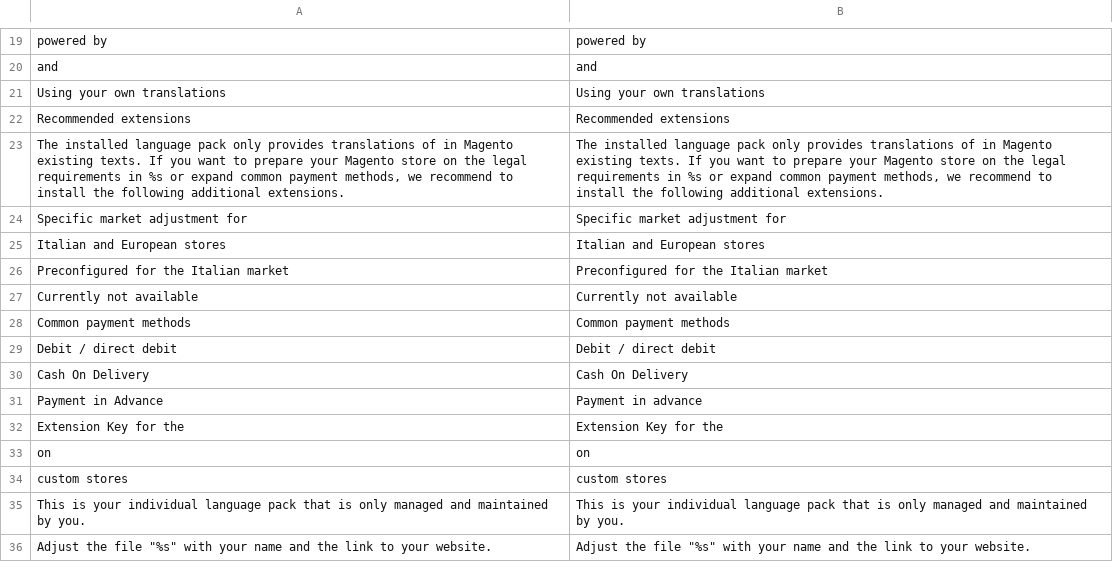
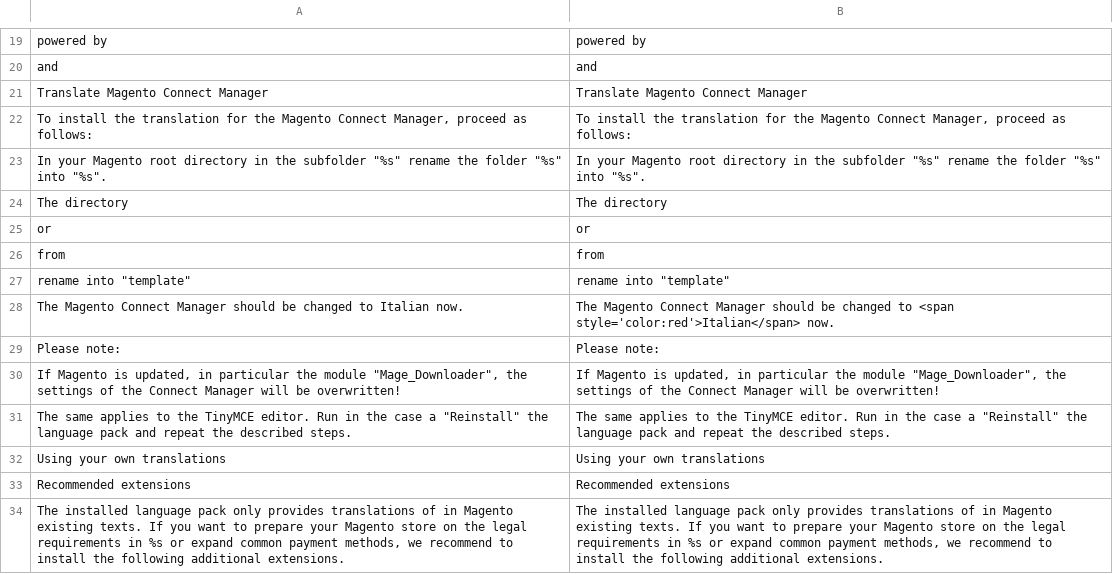
Before and after one commit to staempfli/German_LocalePack_it_IT, a CSV file: app/locale/en_US/German_LocaleIt.csv, drawn as a sheet; only a part is shown, gaps mark what is left out; the shorter side is filled out with more unchanged rows.

```diff
--- a/app/locale/en_US/German_LocaleIt.csv
+++ b/app/locale/en_US/German_LocaleIt.csv
@@ -20,2 +20,13 @@
 "and","and"
+"Translate Magento Connect Manager","Translate Magento Connect Manager"
+"To install the translation for the Magento Connect Manager, proceed as follows:","To install the translation for the Magento Connect Manager, proceed as follows:"
+"In your Magento root directory in the subfolder ""%s"" rename the folder ""%s"" into ""%s"".","In your Magento root directory in the subfolder ""%s"" rename the folder ""%s"" into ""%s""."
+"The directory","The directory"
+"or","or"
+"from","from"
+"rename into ""template""","rename into ""template"""
+"The Magento Connect Manager should be changed to Italian now.","The Magento Connect Manager should be changed to <span style='color:red'>Italian</span> now."
+"Please note:","Please note:"
+"If Magento is updated, in particular the module ""Mage_Downloader"", the settings of the Connect Manager will be overwritten!","If Magento is updated, in particular the module ""Mage_Downloader"", the settings of the Connect Manager will be overwritten!"
+"The same applies to the TinyMCE editor. Run in the case a ""Reinstall"" the language pack and repeat the described steps.","The same applies to the TinyMCE editor. Run in the case a ""Reinstall"" the language pack and repeat the described steps."
 "Using your own translations","Using your own translations"
```
Also changed, not shown: app/locale/de_DE/German_LocaleIt.csv, app/locale/es_ES/German_LocaleIt.csv, 42 other files.
